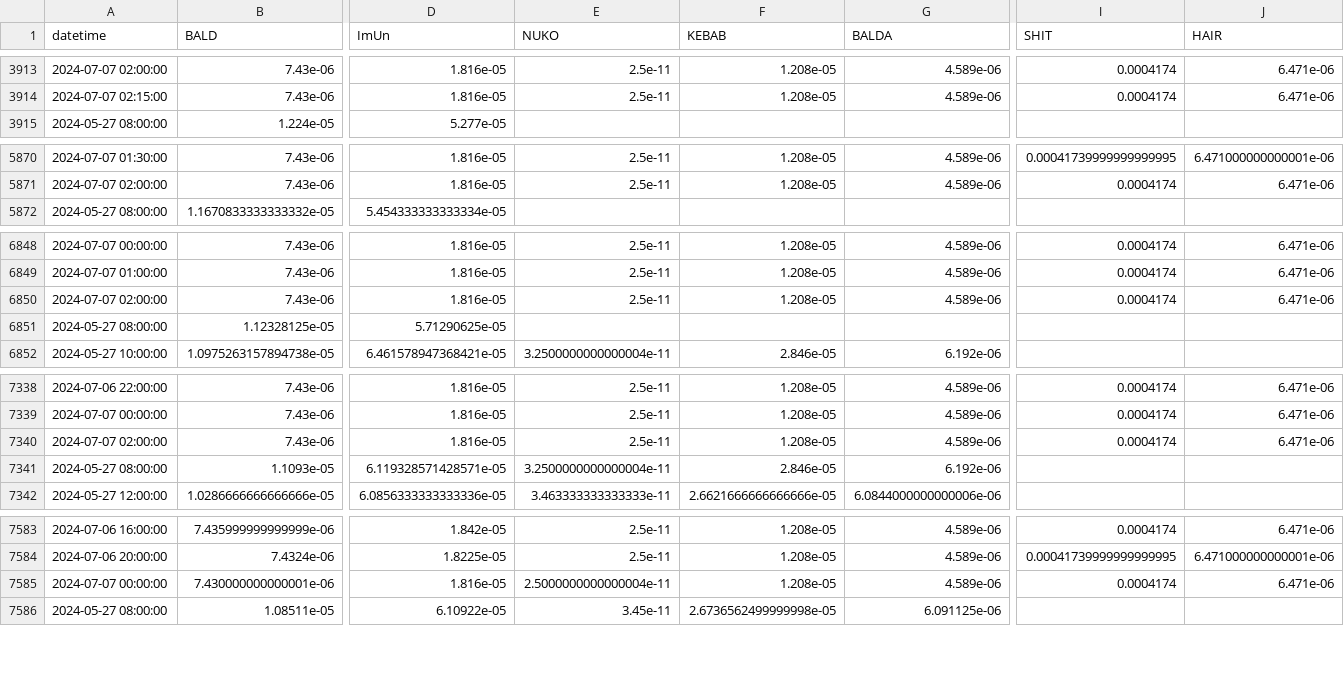
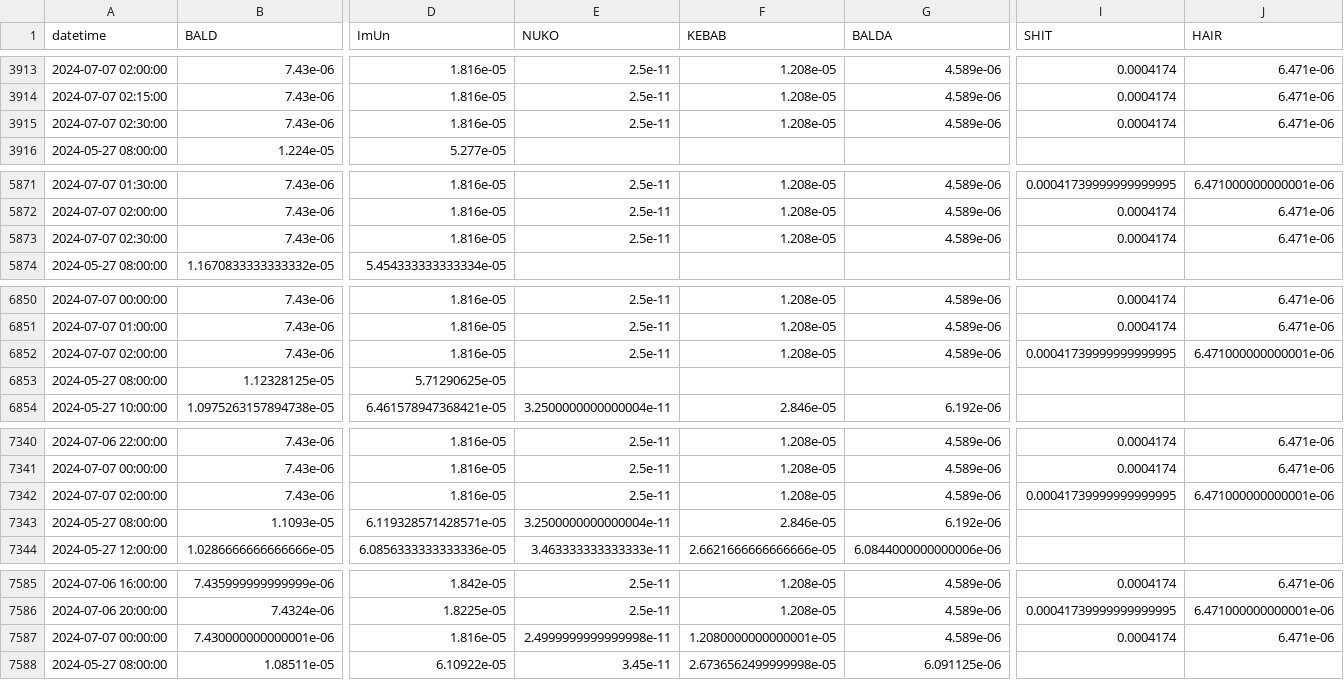
Before and after one commit to B4k469420/MADAlphaSummary, a CSV file: data/dfResampled_July24.csv, drawn as a sheet; only a part is shown, gaps mark what is left out; addresses are those after the commit; rows hold the shown columns only; the diff covers the shown part only; the diff names each change by its address in the sheet, - before the commit and + after, or states it on an @@ line.

Commit message:
Update resampledDF.csv

```diff
--- a/data/dfResampled_July24.csv
+++ b/data/dfResampled_July24.csv
+row 3915: 2024-07-07 02:30:00 | 7.43e-06 | 1.816e-05 | 2.5e-11 | 1.208e-05 | 4.589e-06 | 0.0004174 | 6.471e-06
+row 5873: 2024-07-07 02:30:00 | 7.43e-06 | 1.816e-05 | 2.5e-11 | 1.208e-05 | 4.589e-06 | 0.0004174 | 6.471e-06
-I6852 (SHIT): 0.0004174
+I6852 (SHIT): 0.00041739999999999995
-J6852 (HAIR): 6.471e-06
+J6852 (HAIR): 6.471000000000001e-06
-I7342 (SHIT): 0.0004174
+I7342 (SHIT): 0.00041739999999999995
-J7342 (HAIR): 6.471e-06
+J7342 (HAIR): 6.471000000000001e-06
-E7587 (NUKO): 2.5000000000000004e-11
+E7587 (NUKO): 2.4999999999999998e-11
-F7587 (KEBAB): 1.208e-05
+F7587 (KEBAB): 1.2080000000000001e-05
```
Also changed, not shown: 6 edited cells elsewhere in this file.
